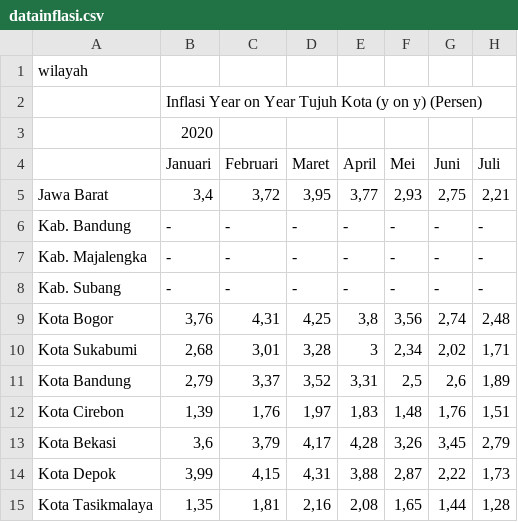
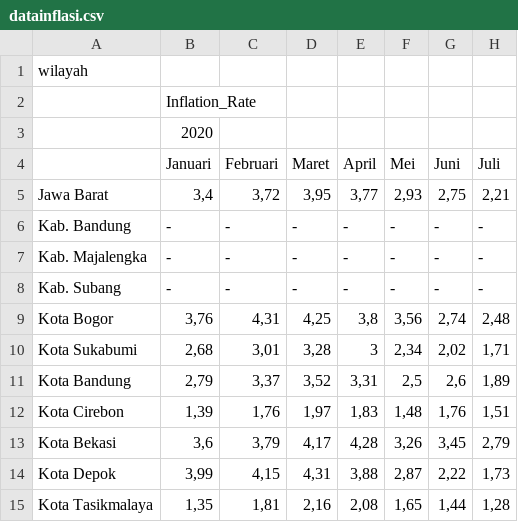
Before and after one commit to EgaAprianto8/Semester6, a CSV file: datainflasi.csv, drawn as a sheet; only a part is shown; the diff names each change by its address in the sheet, - before the commit and + after, or states it on an @@ line.

Commit message:
Update datainflasi.csv

```diff
--- a/datainflasi.csv
+++ b/datainflasi.csv
-B2: Inflasi Year on Year Tujuh Kota (y on y) (Persen)
+B2: Inflation_Rate
```
